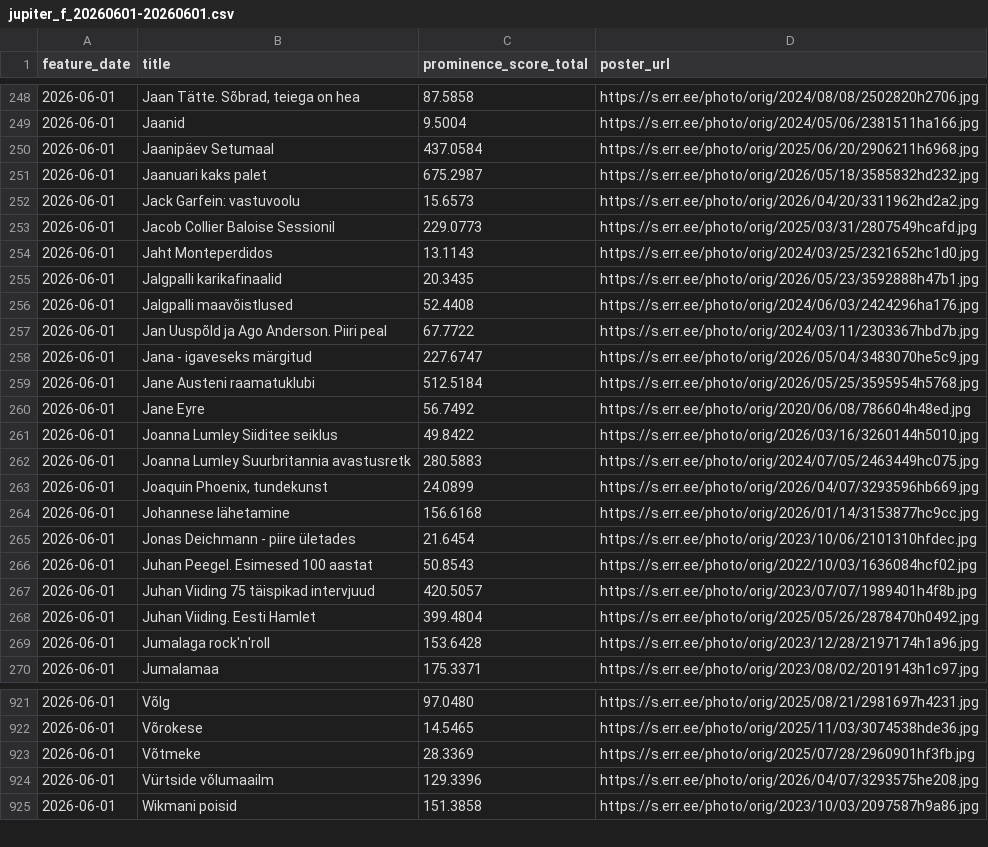
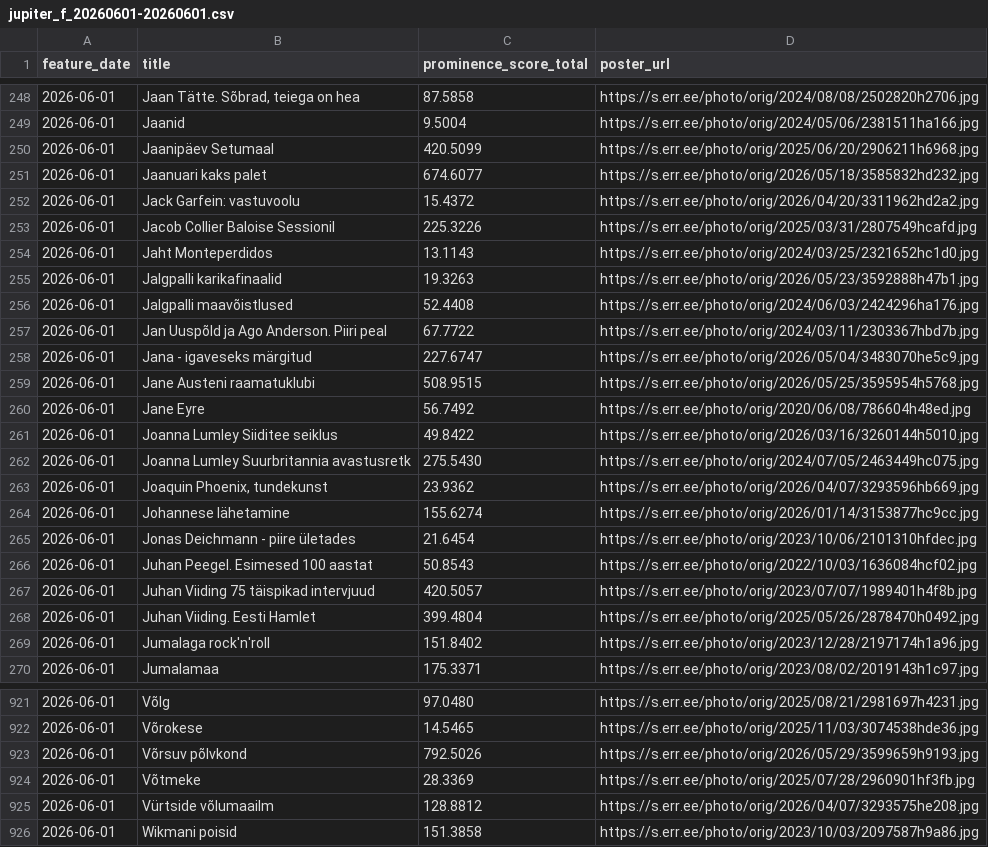
Before and after one commit to margusvaldre/andmeanalyys2026, a CSV file: data/featured/jupiter_f_20260601-20260601.csv, drawn as a sheet; only a part is shown, gaps mark what is left out; the diff covers the shown part only.

```diff
--- a/data/featured/jupiter_f_20260601-20260601.csv
+++ b/data/featured/jupiter_f_20260601-20260601.csv
@@ -249,8 +249,8 @@
 2026-06-01;Jaanid;9.5004;https://s.err.ee/photo/orig/2024/05/06/2381511ha166.jpg
-2026-06-01;Jaanipäev Setumaal;437.0584;https://s.err.ee/photo/orig/2025/06/20/2906211h6968.jpg
-2026-06-01;Jaanuari kaks palet;675.2987;https://s.err.ee/photo/orig/2026/05/18/3585832hd232.jpg
-2026-06-01;Jack Garfein: vastuvoolu;15.6573;https://s.err.ee/photo/orig/2026/04/20/3311962hd2a2.jpg
-2026-06-01;Jacob Collier Baloise Sessionil;229.0773;https://s.err.ee/photo/orig/2025/03/31/2807549hcafd.jpg
+2026-06-01;Jaanipäev Setumaal;420.5099;https://s.err.ee/photo/orig/2025/06/20/2906211h6968.jpg
+2026-06-01;Jaanuari kaks palet;674.6077;https://s.err.ee/photo/orig/2026/05/18/3585832hd232.jpg
+2026-06-01;Jack Garfein: vastuvoolu;15.4372;https://s.err.ee/photo/orig/2026/04/20/3311962hd2a2.jpg
+2026-06-01;Jacob Collier Baloise Sessionil;225.3226;https://s.err.ee/photo/orig/2025/03/31/2807549hcafd.jpg
 2026-06-01;Jaht Monteperdidos;13.1143;https://s.err.ee/photo/orig/2024/03/25/2321652hc1d0.jpg
-2026-06-01;Jalgpalli karikafinaalid;20.3435;https://s.err.ee/photo/orig/2026/05/23/3592888h47b1.jpg
+2026-06-01;Jalgpalli karikafinaalid;19.3263;https://s.err.ee/photo/orig/2026/05/23/3592888h47b1.jpg
 2026-06-01;Jalgpalli maavõistlused;52.4408;https://s.err.ee/photo/orig/2024/06/03/2424296ha176.jpg
@@ -258,8 +258,8 @@
 2026-06-01;Jana - igaveseks märgitud;227.6747;https://s.err.ee/photo/orig/2026/05/04/3483070he5c9.jpg
-2026-06-01;Jane Austeni raamatuklubi;512.5184;https://s.err.ee/photo/orig/2026/05/25/3595954h5768.jpg
+2026-06-01;Jane Austeni raamatuklubi;508.9515;https://s.err.ee/photo/orig/2026/05/25/3595954h5768.jpg
 2026-06-01;Jane Eyre;56.7492;https://s.err.ee/photo/orig/2020/06/08/786604h48ed.jpg
 2026-06-01;Joanna Lumley Siiditee seiklus;49.8422;https://s.err.ee/photo/orig/2026/03/16/3260144h5010.jpg
-2026-06-01;Joanna Lumley Suurbritannia avastusretk;280.5883;https://s.err.ee/photo/orig/2024/07/05/2463449hc075.jpg
-2026-06-01;Joaquin Phoenix, tundekunst;24.0899;https://s.err.ee/photo/orig/2026/04/07/3293596hb669.jpg
-2026-06-01;Johannese lähetamine;156.6168;https://s.err.ee/photo/orig/2026/01/14/3153877hc9cc.jpg
+2026-06-01;Joanna Lumley Suurbritannia avastusretk;275.5430;https://s.err.ee/photo/orig/2024/07/05/2463449hc075.jpg
+2026-06-01;Joaquin Phoenix, tundekunst;23.9362;https://s.err.ee/photo/orig/2026/04/07/3293596hb669.jpg
+2026-06-01;Johannese lähetamine;155.6274;https://s.err.ee/photo/orig/2026/01/14/3153877hc9cc.jpg
 2026-06-01;Jonas Deichmann - piire ületades;21.6454;https://s.err.ee/photo/orig/2023/10/06/2101310hfdec.jpg
@@ -268,3 +268,3 @@
 2026-06-01;Juhan Viiding. Eesti Hamlet;399.4804;https://s.err.ee/photo/orig/2025/05/26/2878470h0492.jpg
-2026-06-01;Jumalaga rock'n'roll;153.6428;https://s.err.ee/photo/orig/2023/12/28/2197174h1a96.jpg
+2026-06-01;Jumalaga rock'n'roll;151.8402;https://s.err.ee/photo/orig/2023/12/28/2197174h1a96.jpg
 2026-06-01;Jumalamaa;175.3371;https://s.err.ee/photo/orig/2023/08/02/2019143h1c97.jpg
@@ -922,4 +922,5 @@
 2026-06-01;Võrokese;14.5465;https://s.err.ee/photo/orig/2025/11/03/3074538hde36.jpg
+2026-06-01;Võrsuv põlvkond;792.5026;https://s.err.ee/photo/orig/2026/05/29/3599659h9193.jpg
 2026-06-01;Võtmeke;28.3369;https://s.err.ee/photo/orig/2025/07/28/2960901hf3fb.jpg
-2026-06-01;Vürtside võlumaailm;129.3396;https://s.err.ee/photo/orig/2026/04/07/3293575he208.jpg
+2026-06-01;Vürtside võlumaailm;128.8812;https://s.err.ee/photo/orig/2026/04/07/3293575he208.jpg
 2026-06-01;Wikmani poisid;151.3858;https://s.err.ee/photo/orig/2023/10/03/2097587h9a86.jpg
```
Also changed, not shown: 162 edited cells elsewhere in this file, data/catalog_daily/jupiter_c_20260601-20260601.csv.
